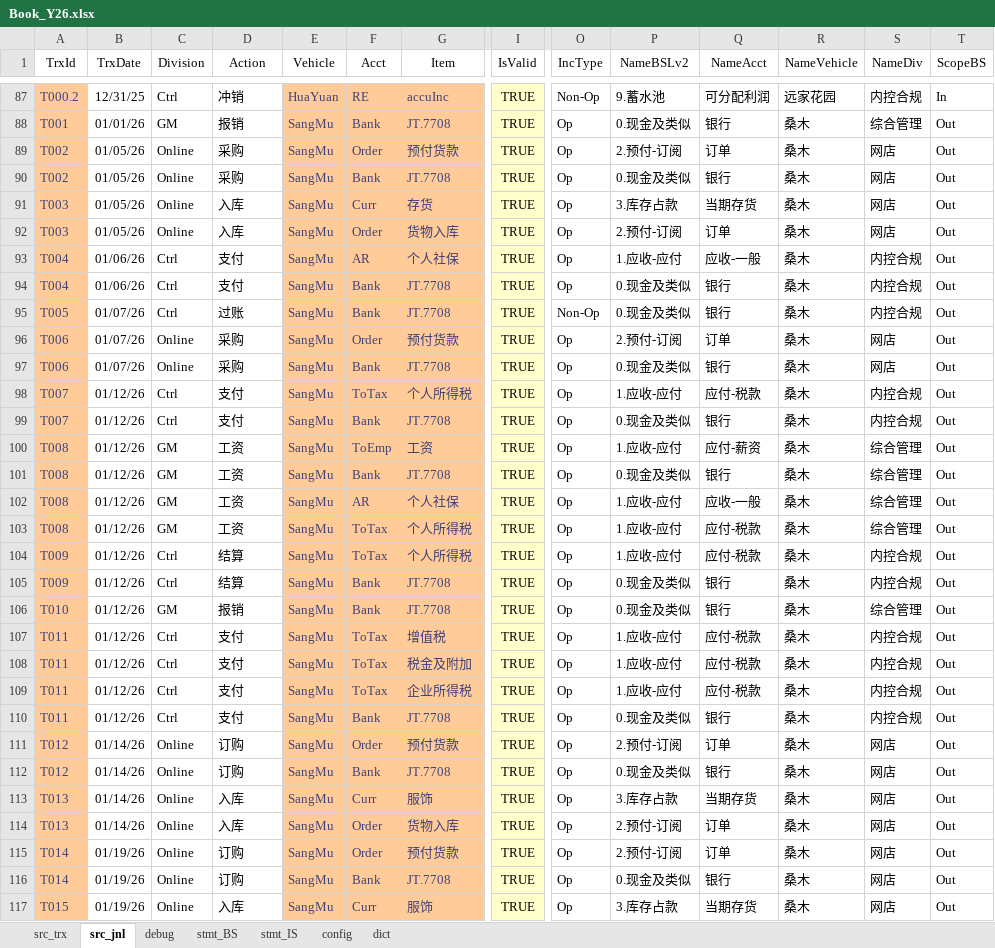
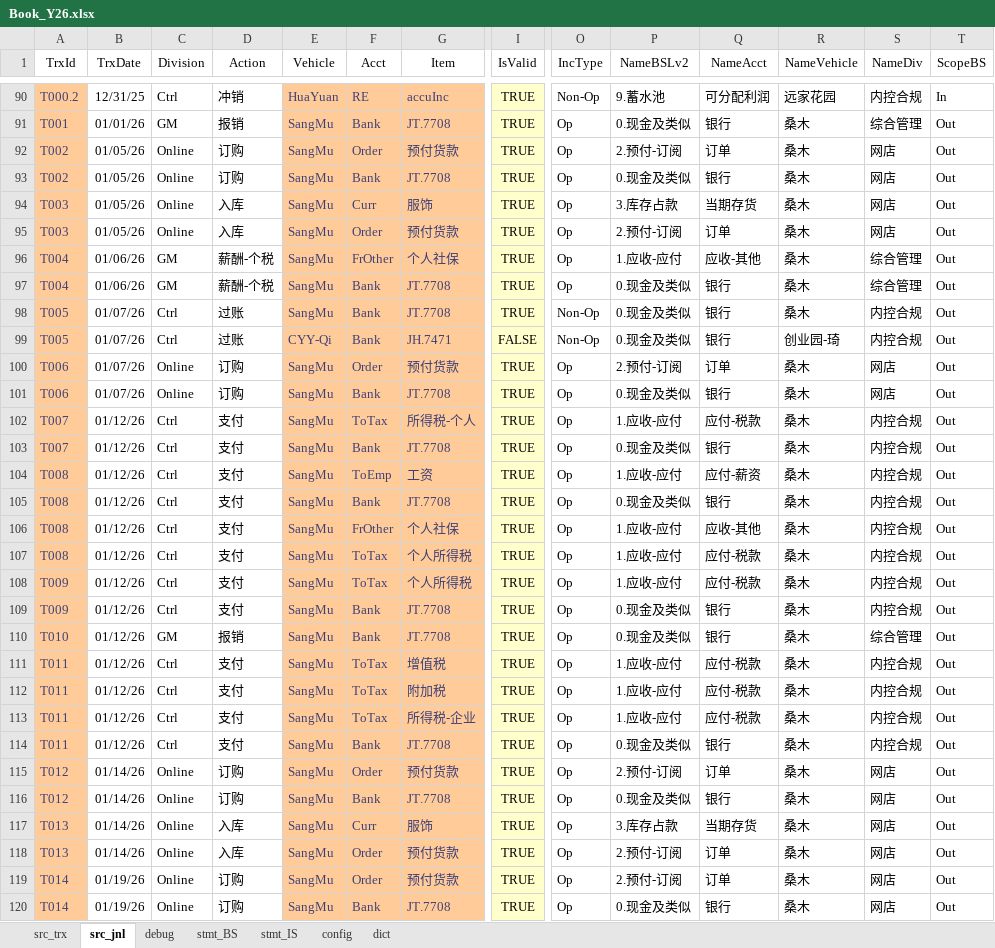
Before and after one commit to maleCharII/YuanJia, an Excel workbook: Book_Y26.xlsx, sheet src_jnl, drawn as a sheet; only a part is shown, gaps mark what is left out; the shorter side is filled out with more unchanged rows; values as stored, in another font and other column widths than the file's, no borders; table styles not drawn; addresses are those after the commit; rows hold the shown columns only; the diff covers the shown part only; the diff names each change by its address in the sheet, - before the commit and + after, or states it on an @@ line.

Commit message:
meeting: 2/5

```diff
--- a/Book_Y26.xlsx (sheet src_jnl)
+++ b/Book_Y26.xlsx (sheet src_jnl)
-D92:D93 (Action): 采购
+D92:D93 (Action): 订购
-G94 (Item): 存货
+G94 (Item): 服饰
-G95 (Item): 货物入库
+G95 (Item): 预付货款
-C96:C97 (Division): Ctrl
+C96:C97 (Division): GM
-D96:D97 (Action): 支付
+D96:D97 (Action): 薪酬-个税
-F96 (Acct): AR
+F96 (Acct): FrOther
-Q96 (NameAcct): 应收-一般
+Q96 (NameAcct): 应收-其他
-S96:S97 (NameDiv): 内控合规
+S96:S97 (NameDiv): 综合管理
+row 99: T005 | 01/07/26 | Ctrl | 过账 | CYY-Qi | Bank | JH.7471 | FALSE | Non-Op | 0.现金及类似 | 银行 | 创业园-琦 | 内控合规 | Out
-D100:D101 (Action): 采购
+D100:D101 (Action): 订购
-G102 (Item): 个人所得税
+G102 (Item): 所得税-个人
-C104:C107 (Division): GM
+C104:C107 (Division): Ctrl
-D104:D107 (Action): 工资
+D104:D107 (Action): 支付
-S104:S107 (NameDiv): 综合管理
+S104:S107 (NameDiv): 内控合规
-F106 (Acct): AR
+F106 (Acct): FrOther
-Q106 (NameAcct): 应收-一般
+Q106 (NameAcct): 应收-其他
-D108:D109 (Action): 结算
+D108:D109 (Action): 支付
-G112 (Item): 税金及附加
+G112 (Item): 附加税
-G113 (Item): 企业所得税
+G113 (Item): 所得税-企业
-G118 (Item): 货物入库
+G118 (Item): 预付货款
```
Also changed, not shown: 6 added rows and 12 edited cells elsewhere in this sheet, sheet debug, sheet src_trx, sheet stmt_BS, charts or pictures.
